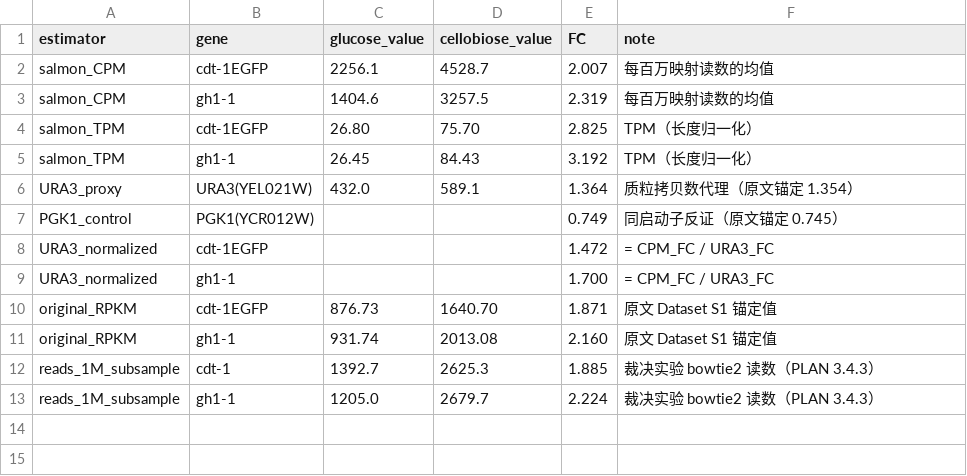
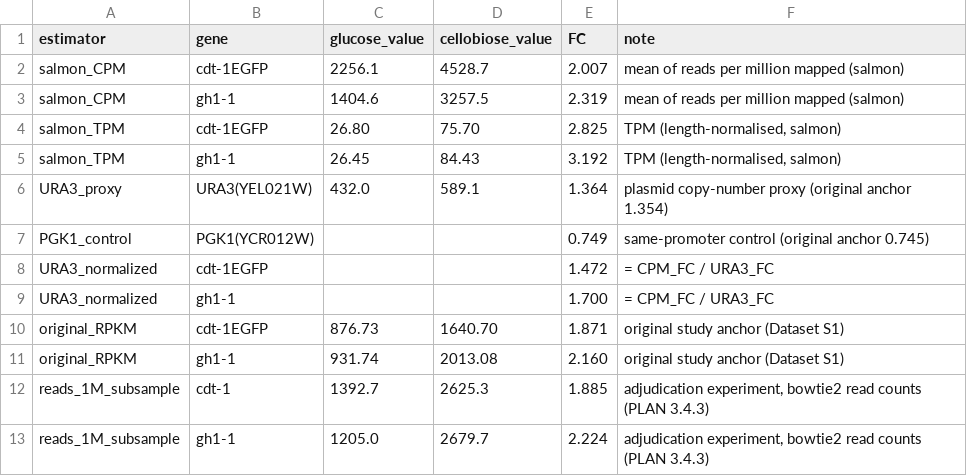
Before and after one commit to ApaTitee/yeast-cellobiose-rnaseq, a TSV file: results/interpretation/h7_transgene_crosscheck.tsv, drawn as a sheet.

```diff
--- a/results/interpretation/h7_transgene_crosscheck.tsv
+++ b/results/interpretation/h7_transgene_crosscheck.tsv
@@ -1,13 +1,13 @@
 estimator	gene	glucose_value	cellobiose_value	FC	note
-salmon_CPM	cdt-1EGFP	2256.1	4528.7	2.007	每百万映射读数的均值
-salmon_CPM	gh1-1	1404.6	3257.5	2.319	每百万映射读数的均值
-salmon_TPM	cdt-1EGFP	26.80	75.70	2.825	TPM（长度归一化）
-salmon_TPM	gh1-1	26.45	84.43	3.192	TPM（长度归一化）
-URA3_proxy	URA3(YEL021W)	432.0	589.1	1.364	质粒拷贝数代理（原文锚定 1.354）
-PGK1_control	PGK1(YCR012W)			0.749	同启动子反证（原文锚定 0.745）
+salmon_CPM	cdt-1EGFP	2256.1	4528.7	2.007	mean of reads per million mapped (salmon)
+salmon_CPM	gh1-1	1404.6	3257.5	2.319	mean of reads per million mapped (salmon)
+salmon_TPM	cdt-1EGFP	26.80	75.70	2.825	TPM (length-normalised, salmon)
+salmon_TPM	gh1-1	26.45	84.43	3.192	TPM (length-normalised, salmon)
+URA3_proxy	URA3(YEL021W)	432.0	589.1	1.364	plasmid copy-number proxy (original anchor 1.354)
+PGK1_control	PGK1(YCR012W)			0.749	same-promoter control (original anchor 0.745)
 URA3_normalized	cdt-1EGFP			1.472	= CPM_FC / URA3_FC
 URA3_normalized	gh1-1			1.700	= CPM_FC / URA3_FC
-original_RPKM	cdt-1EGFP	876.73	1640.70	1.871	原文 Dataset S1 锚定值
-original_RPKM	gh1-1	931.74	2013.08	2.160	原文 Dataset S1 锚定值
-reads_1M_subsample	cdt-1	1392.7	2625.3	1.885	裁决实验 bowtie2 读数（PLAN 3.4.3）
-reads_1M_subsample	gh1-1	1205.0	2679.7	2.224	裁决实验 bowtie2 读数（PLAN 3.4.3）
+original_RPKM	cdt-1EGFP	876.73	1640.70	1.871	original study anchor (Dataset S1)
+original_RPKM	gh1-1	931.74	2013.08	2.160	original study anchor (Dataset S1)
+reads_1M_subsample	cdt-1	1392.7	2625.3	1.885	adjudication experiment, bowtie2 read counts (PLAN 3.4.3)
+reads_1M_subsample	gh1-1	1205.0	2679.7	2.224	adjudication experiment, bowtie2 read counts (PLAN 3.4.3)
```
Also changed, not shown: data/metadata/original_study/derived/reconciliation.tsv, results/comparison/reconciliation_check.tsv, 22 other files.
